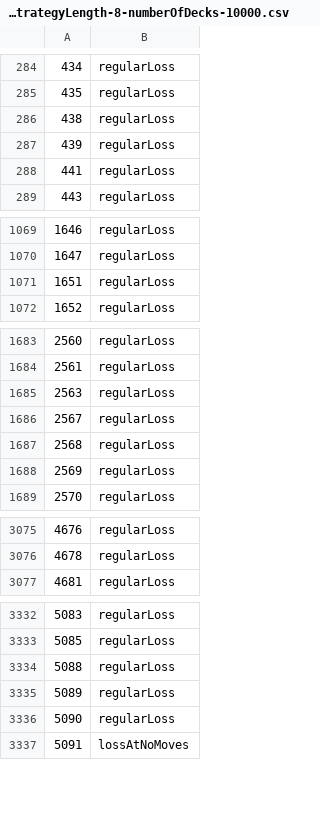
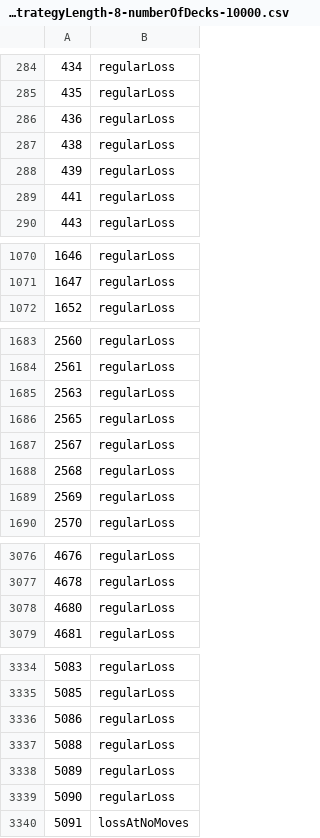
Before and after one commit to stantowne/klondikeGo, a CSV file: playOrigLosses-firstDeck-0-strategyLength-8-numberOfDecks-10000.csv, drawn as a sheet; only a part is shown, gaps mark what is left out; removed rows and columns are numbered as before the commit, all else as after; the diff covers the shown part only; the diff names each change by its address in the sheet, - before the commit and + after, or states it on an @@ line.

```diff
--- a/playOrigLosses-firstDeck-0-strategyLength-8-numberOfDecks-10000.csv
+++ b/playOrigLosses-firstDeck-0-strategyLength-8-numberOfDecks-10000.csv
+row 286: 436 | regularLoss
-row 1071: 1651 | regularLoss
+row 1686: 2565 | regularLoss
+row 3078: 4680 | regularLoss
+row 3336: 5086 | regularLoss
```
Also changed, not shown: 1 added row and 1 removed row elsewhere in this file.
